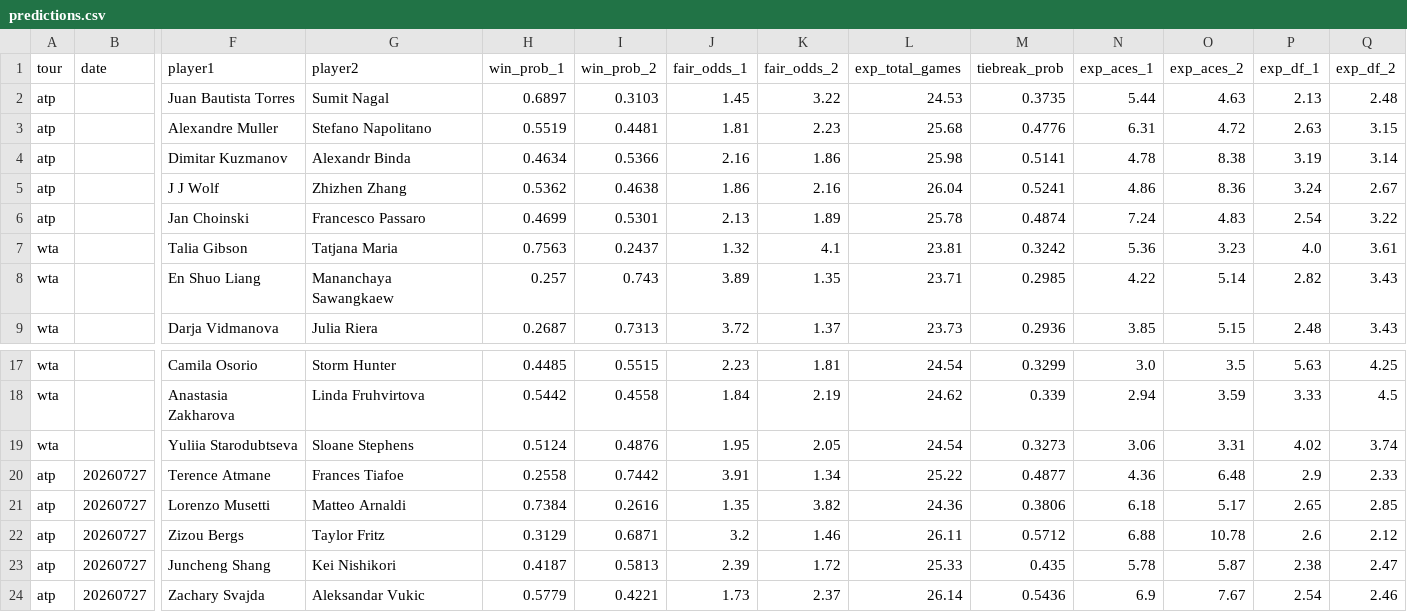
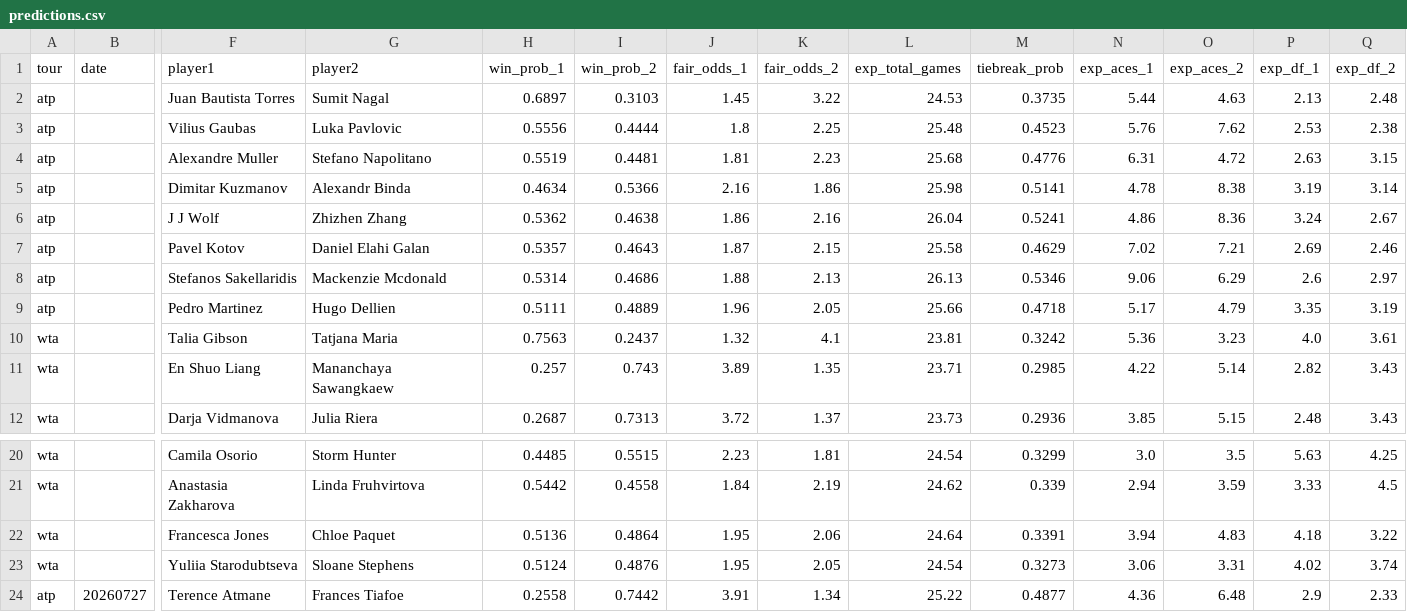
Before and after one commit to DanielTomaro13/Tennis-Modelling, a CSV file: reports/predictions.csv, drawn as a sheet; only a part is shown, gaps mark what is left out; the shorter side is filled out with more unchanged rows; addresses are those after the commit; rows hold the shown columns only; the diff names each change by its address in the sheet, - before the commit and + after, or states it on an @@ line.

```diff
--- a/reports/predictions.csv
+++ b/reports/predictions.csv
+row 3: atp |  | Vilius Gaubas | Luka Pavlovic | 0.5556 | 0.4444 | 1.8 | 2.25 | 25.48 | 0.4523 | 5.76 | 7.62 | 2.53 | 2.38
+row 7: atp |  | Pavel Kotov | Daniel Elahi Galan | 0.5357 | 0.4643 | 1.87 | 2.15 | 25.58 | 0.4629 | 7.02 | 7.21 | 2.69 | 2.46
-F8 (player1): Jan Choinski
+F8 (player1): Stefanos Sakellaridis
-G8 (player2): Francesco Passaro
+G8 (player2): Mackenzie Mcdonald
-H8 (win_prob_1): 0.4699
+H8 (win_prob_1): 0.5314
-I8 (win_prob_2): 0.5301
+I8 (win_prob_2): 0.4686
-J8 (fair_odds_1): 2.13
+J8 (fair_odds_1): 1.88
-K8 (fair_odds_2): 1.89
+K8 (fair_odds_2): 2.13
-L8 (exp_total_games): 25.78
+L8 (exp_total_games): 26.13
-M8 (tiebreak_prob): 0.4874
+M8 (tiebreak_prob): 0.5346
-N8 (exp_aces_1): 7.24
+N8 (exp_aces_1): 9.06
-O8 (exp_aces_2): 4.83
+O8 (exp_aces_2): 6.29
-P8 (exp_df_1): 2.54
+P8 (exp_df_1): 2.6
-Q8 (exp_df_2): 3.22
+Q8 (exp_df_2): 2.97
+row 9: atp |  | Pedro Martinez | Hugo Dellien | 0.5111 | 0.4889 | 1.96 | 2.05 | 25.66 | 0.4718 | 5.17 | 4.79 | 3.35 | 3.19
+row 22: wta |  | Francesca Jones | Chloe Paquet | 0.5136 | 0.4864 | 1.95 | 2.06 | 24.64 | 0.3391 | 3.94 | 4.83 | 4.18 | 3.22
```
Also changed, not shown: data/fixtures.csv, 6 other files.
